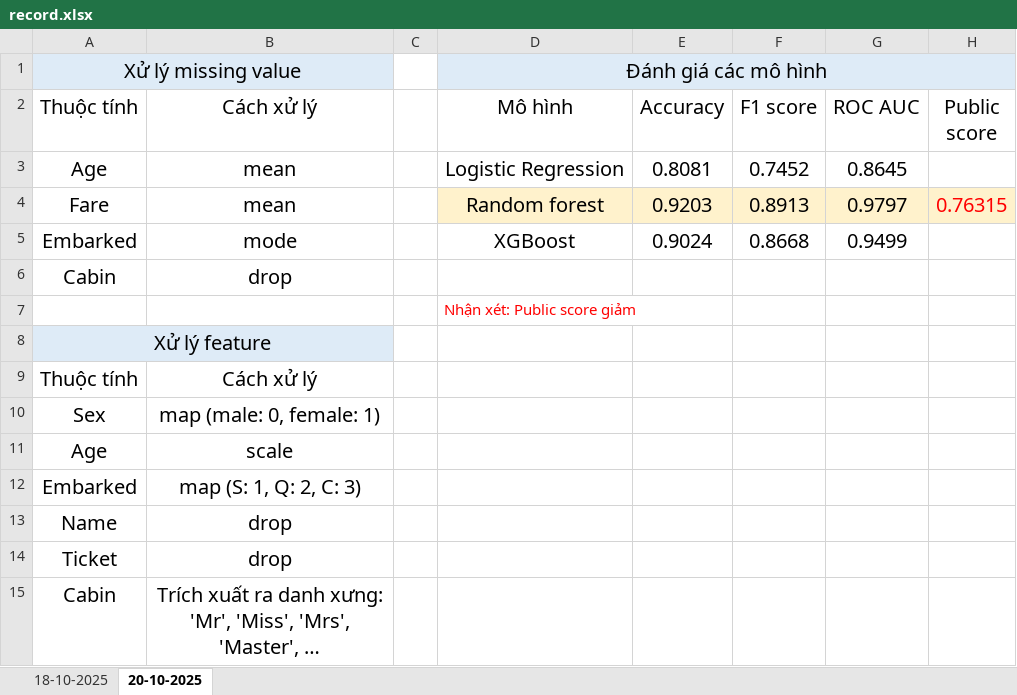
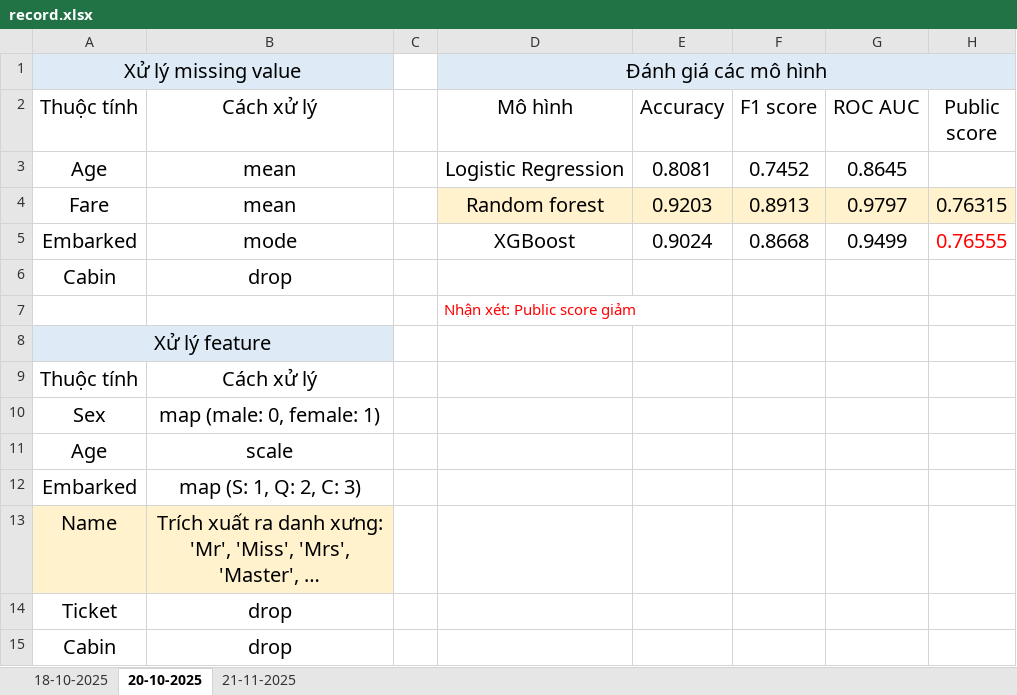
Before and after one commit to minhhailtv6a1/Project_Group_MachineLearning_2025-2026, an Excel workbook: Challeng_1_Titanic_Final/process/exps/record.xlsx, sheet 20-10-2025, drawn as a sheet; values as stored, in another font and other column widths than the file's, no borders; the diff names each change by its address in the sheet, - before the commit and + after, or states it on an @@ line.

```diff
--- a/Challeng_1_Titanic_Final/process/exps/record.xlsx (sheet 20-10-2025)
+++ b/Challeng_1_Titanic_Final/process/exps/record.xlsx (sheet 20-10-2025)
+sheet tab: 21-11-2025
-H4 text colour: #FF0000
+H4 text colour: black
-H5 (Public score): (empty)
+H5 (Public score): 0.76555
-A13:B13 fill: none
+A13:B13 fill: #FFF2CC
-B13 (Cách xử lý): drop
+B13 (Cách xử lý): Trích xuất ra danh xưng: 'Mr', 'Miss', 'Mrs', 'Master', …
-B15 (Cách xử lý): Trích xuất ra danh xưng: 'Mr', 'Miss', 'Mrs', 'Master', …
+B15 (Cách xử lý): drop
```
Also changed, not shown: 15 other files.
